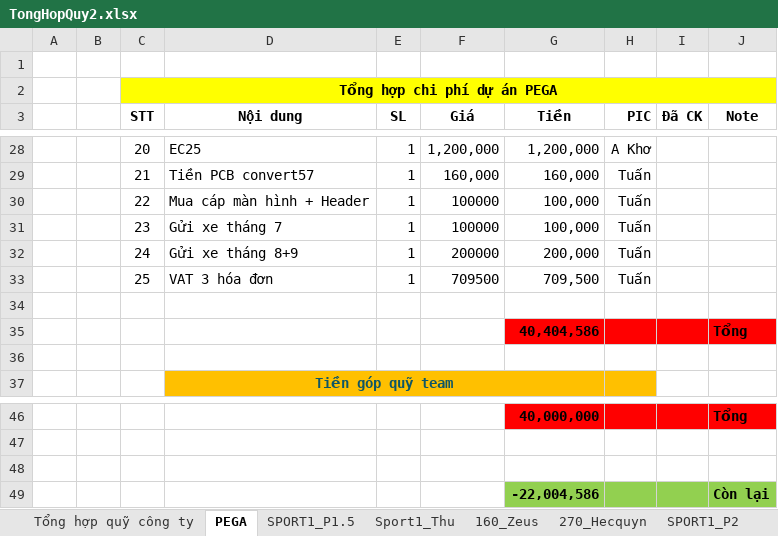
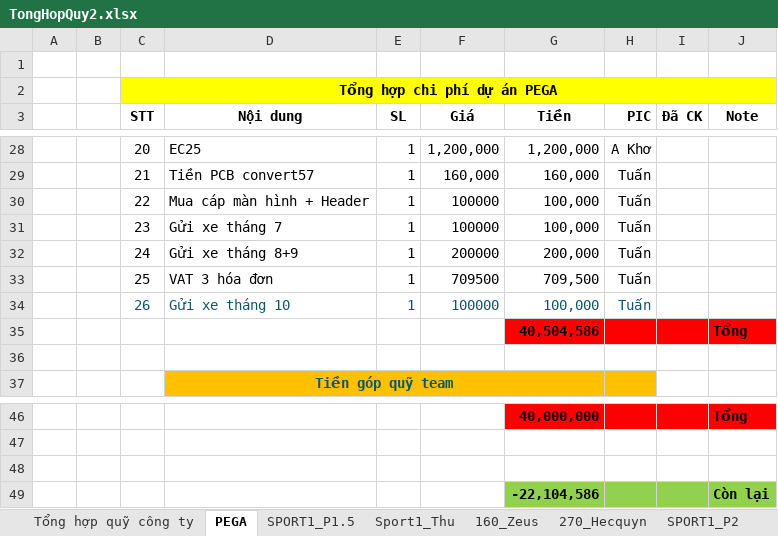
Before and after one commit to anhtuan200794/Team_Log, an Excel workbook: Project/TongHopQuy2.xlsx, sheet PEGA, drawn as a sheet; only a part is shown, gaps mark what is left out; values as stored, in another font and other column widths than the file's, no borders; the diff names each change by its address in the sheet, - before the commit and + after, or states it on an @@ line.

```diff
--- a/Project/TongHopQuy2.xlsx (sheet PEGA)
+++ b/Project/TongHopQuy2.xlsx (sheet PEGA)
-row 34: (empty)
+row 34:  |  | 26 | Gửi xe tháng 10 | 1 | 100000 | 100,000 | Tuấn
-G35 (Tiền): 40,404,586
+G35 (Tiền): 40,504,586
-G49 (Tiền): -22,004,586
+G49 (Tiền): -22,104,586
```
Also changed, not shown: sheet 160_Zeus, sheet SPORT1_P2, sheet Tổng hợp quỹ công ty, sheet 270_Hecquyn, formulas that keep their value.
